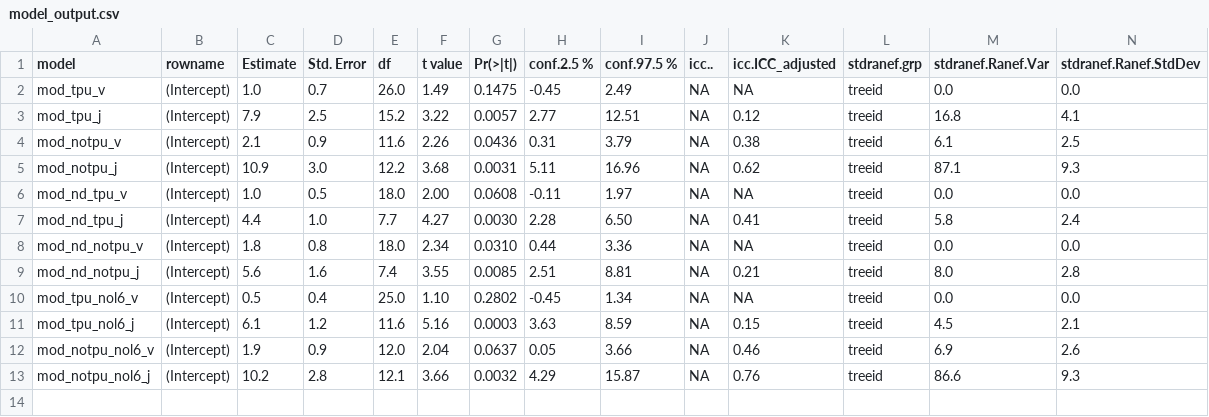
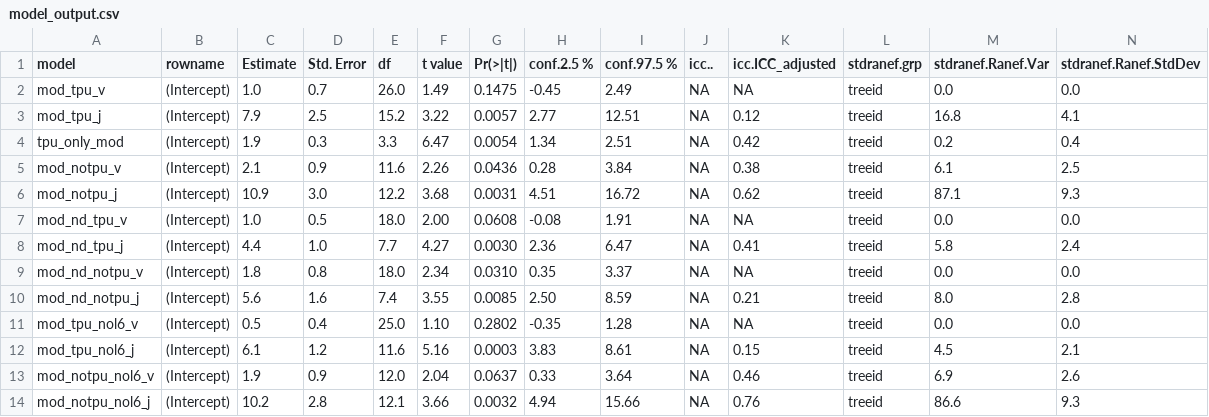
Before and after one commit to emmeliab/DAT_Proj, a CSV file: 5_Results/model_output.csv, drawn as a sheet.

```diff
--- a/5_Results/model_output.csv
+++ b/5_Results/model_output.csv
@@ -3,11 +3,12 @@
 "mod_tpu_j","(Intercept)", 7.9,2.5,15.2,3.22,0.0057, 2.77,12.51,NA,0.12,treeid,16.8,4.1
-"mod_notpu_v","(Intercept)", 2.1,0.9,11.6,2.26,0.0436, 0.31, 3.79,NA,0.38,treeid, 6.1,2.5
-"mod_notpu_j","(Intercept)",10.9,3.0,12.2,3.68,0.0031, 5.11,16.96,NA,0.62,treeid,87.1,9.3
-"mod_nd_tpu_v","(Intercept)", 1.0,0.5,18.0,2.00,0.0608,-0.11, 1.97,NA,NA,treeid, 0.0,0.0
-"mod_nd_tpu_j","(Intercept)", 4.4,1.0, 7.7,4.27,0.0030, 2.28, 6.50,NA,0.41,treeid, 5.8,2.4
-"mod_nd_notpu_v","(Intercept)", 1.8,0.8,18.0,2.34,0.0310, 0.44, 3.36,NA,NA,treeid, 0.0,0.0
-"mod_nd_notpu_j","(Intercept)", 5.6,1.6, 7.4,3.55,0.0085, 2.51, 8.81,NA,0.21,treeid, 8.0,2.8
-"mod_tpu_nol6_v","(Intercept)", 0.5,0.4,25.0,1.10,0.2802,-0.45, 1.34,NA,NA,treeid, 0.0,0.0
-"mod_tpu_nol6_j","(Intercept)", 6.1,1.2,11.6,5.16,0.0003, 3.63, 8.59,NA,0.15,treeid, 4.5,2.1
-"mod_notpu_nol6_v","(Intercept)", 1.9,0.9,12.0,2.04,0.0637, 0.05, 3.66,NA,0.46,treeid, 6.9,2.6
-"mod_notpu_nol6_j","(Intercept)",10.2,2.8,12.1,3.66,0.0032, 4.29,15.87,NA,0.76,treeid,86.6,9.3
+"tpu_only_mod","(Intercept)", 1.9,0.3, 3.3,6.47,0.0054, 1.34, 2.51,NA,0.42,treeid, 0.2,0.4
+"mod_notpu_v","(Intercept)", 2.1,0.9,11.6,2.26,0.0436, 0.28, 3.84,NA,0.38,treeid, 6.1,2.5
+"mod_notpu_j","(Intercept)",10.9,3.0,12.2,3.68,0.0031, 4.51,16.72,NA,0.62,treeid,87.1,9.3
+"mod_nd_tpu_v","(Intercept)", 1.0,0.5,18.0,2.00,0.0608,-0.08, 1.91,NA,NA,treeid, 0.0,0.0
+"mod_nd_tpu_j","(Intercept)", 4.4,1.0, 7.7,4.27,0.0030, 2.36, 6.47,NA,0.41,treeid, 5.8,2.4
+"mod_nd_notpu_v","(Intercept)", 1.8,0.8,18.0,2.34,0.0310, 0.35, 3.37,NA,NA,treeid, 0.0,0.0
+"mod_nd_notpu_j","(Intercept)", 5.6,1.6, 7.4,3.55,0.0085, 2.50, 8.59,NA,0.21,treeid, 8.0,2.8
+"mod_tpu_nol6_v","(Intercept)", 0.5,0.4,25.0,1.10,0.2802,-0.35, 1.28,NA,NA,treeid, 0.0,0.0
+"mod_tpu_nol6_j","(Intercept)", 6.1,1.2,11.6,5.16,0.0003, 3.83, 8.61,NA,0.15,treeid, 4.5,2.1
+"mod_notpu_nol6_v","(Intercept)", 1.9,0.9,12.0,2.04,0.0637, 0.33, 3.64,NA,0.46,treeid, 6.9,2.6
+"mod_notpu_nol6_j","(Intercept)",10.2,2.8,12.1,3.66,0.0032, 4.94,15.66,NA,0.76,treeid,86.6,9.3
```
Also changed, not shown: 1 other file.
